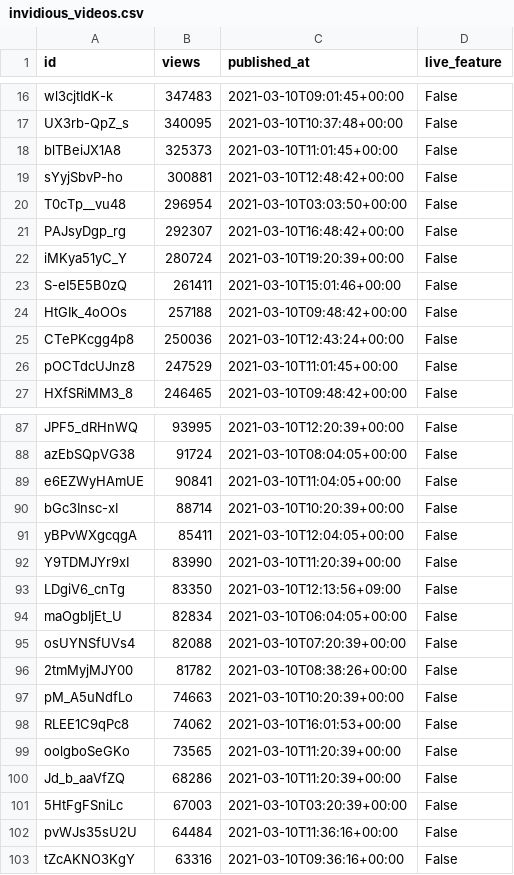
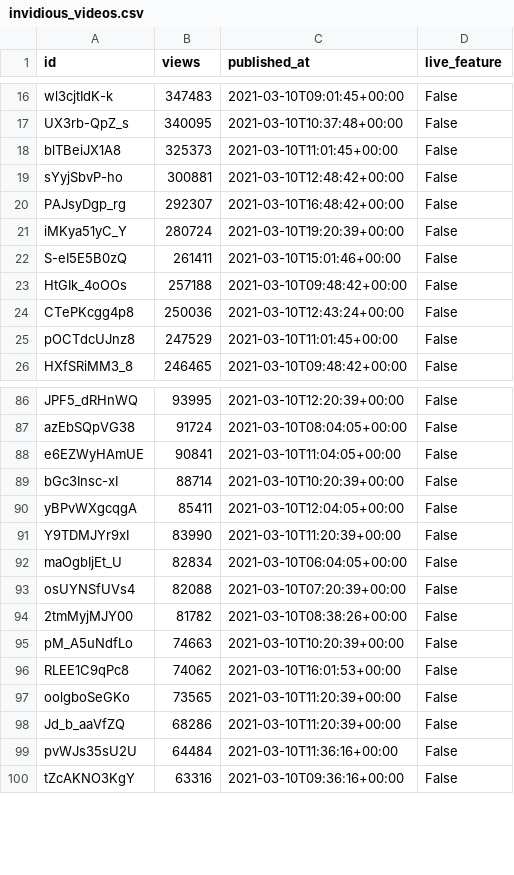
Before and after one commit to cross-internet/api, a CSV file: public/invidious_videos.csv, drawn as a sheet; only a part is shown, gaps mark what is left out.

```diff
--- a/public/invidious_videos.csv
+++ b/public/invidious_videos.csv
@@ -19,3 +19,2 @@ blTBeiJX1A8,325373,2021-03-10T11:01:45+00:00,False
 sYyjSbvP-ho,300881,2021-03-10T12:48:42+00:00,False
-T0cTp__vu48,296954,2021-03-10T03:03:50+00:00,False
 PAJsyDgp_rg,292307,2021-03-10T16:48:42+00:00,False
@@ -92,3 +91,2 @@ yBPvWXgcqgA,85411,2021-03-10T12:04:05+00:00,False
 Y9TDMJYr9xI,83990,2021-03-10T11:20:39+00:00,False
-LDgiV6_cnTg,83350,2021-03-10T12:13:56+09:00,False
 maOgbIjEt_U,82834,2021-03-10T06:04:05+00:00,False
@@ -100,3 +98,2 @@ oolgboSeGKo,73565,2021-03-10T11:20:39+00:00,False
 Jd_b_aaVfZQ,68286,2021-03-10T11:20:39+00:00,False
-5HtFgFSniLc,67003,2021-03-10T03:20:39+00:00,False
 pvWJs35sU2U,64484,2021-03-10T11:36:16+00:00,False
```
Also changed, not shown: 1 other file.
